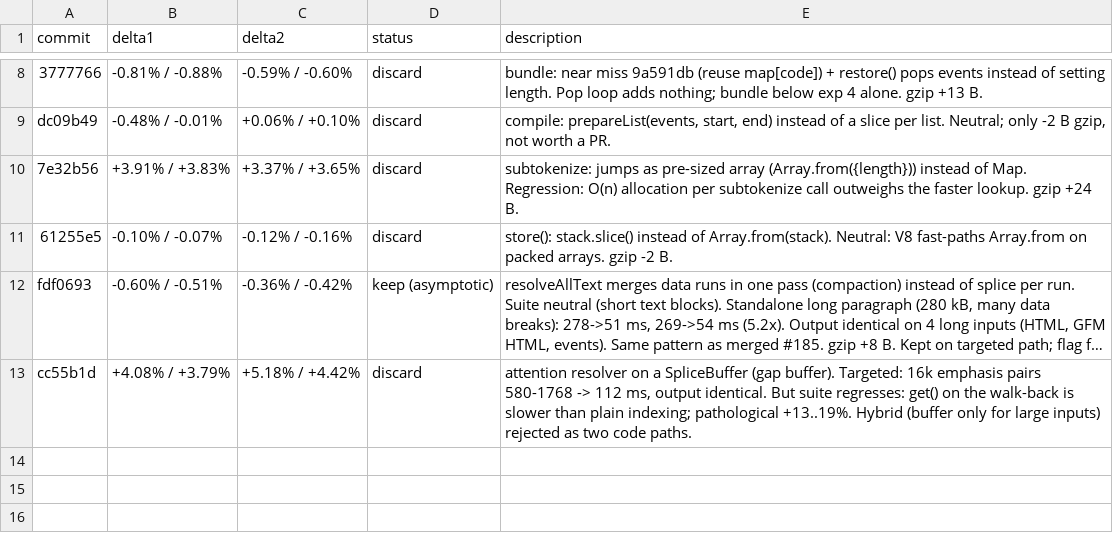
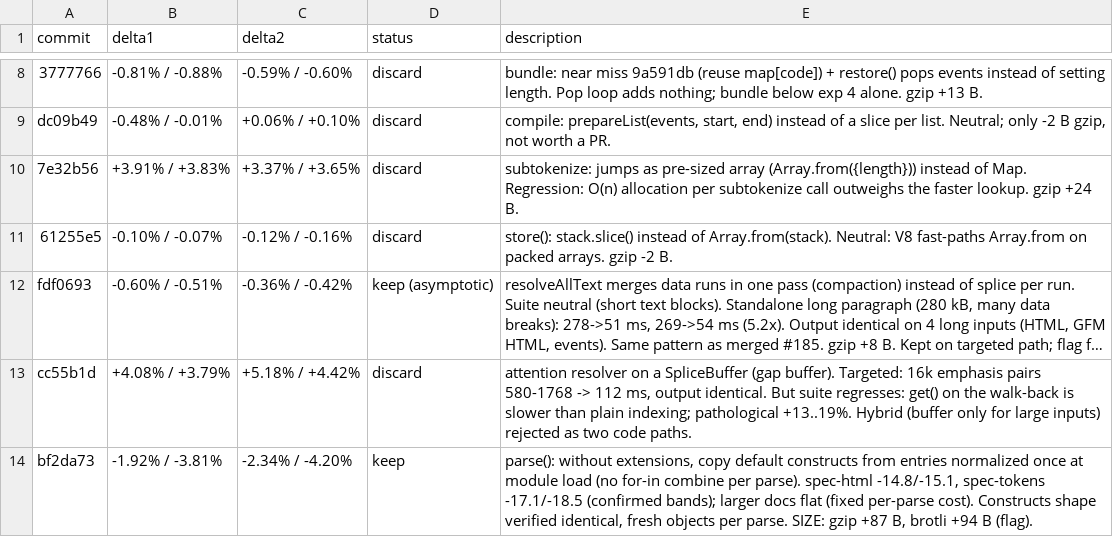
Before and after one commit to zirkelc/micromark, a TSV file: perf/experiments.tsv, drawn as a sheet; only a part is shown, gaps mark what is left out; long unchanged cells end in …; the diff names each change by its address in the sheet, - before the commit and + after, or states it on an @@ line.

Commit message:
chore: log experiment 13

```diff
--- a/perf/experiments.tsv
+++ b/perf/experiments.tsv
+row 14: bf2da73 | -1.92% / -3.81% | -2.34% / -4.20% | keep | parse(): without extensions, copy default constructs from entries normalized once at module load (no for-in combine per parse). spec-html -14.8/-15.1, spec-tokens -17.1/-18.5 (confirmed bands); larger docs flat (fixed per-parse cost). Constructs shape verified identical, fresh objects per parse. SIZE: gzip +87 B, brotli +94 B (flag).
```
